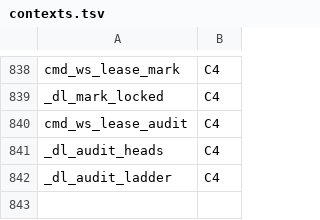
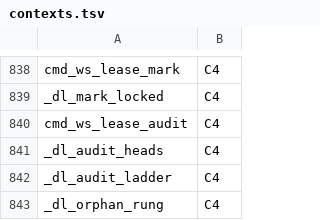
Before and after one commit to Synapsium-Labs/ccrc-pwa, a TSV file: ccd/contexts.tsv, drawn as a sheet; only a part is shown, gaps mark what is left out; the diff names each change by its address in the sheet, - before the commit and + after, or states it on an @@ line.

```diff
--- a/ccd/contexts.tsv
+++ b/ccd/contexts.tsv
+row 843: _dl_orphan_rung | C4
```
Also changed, not shown: 5 other files.
